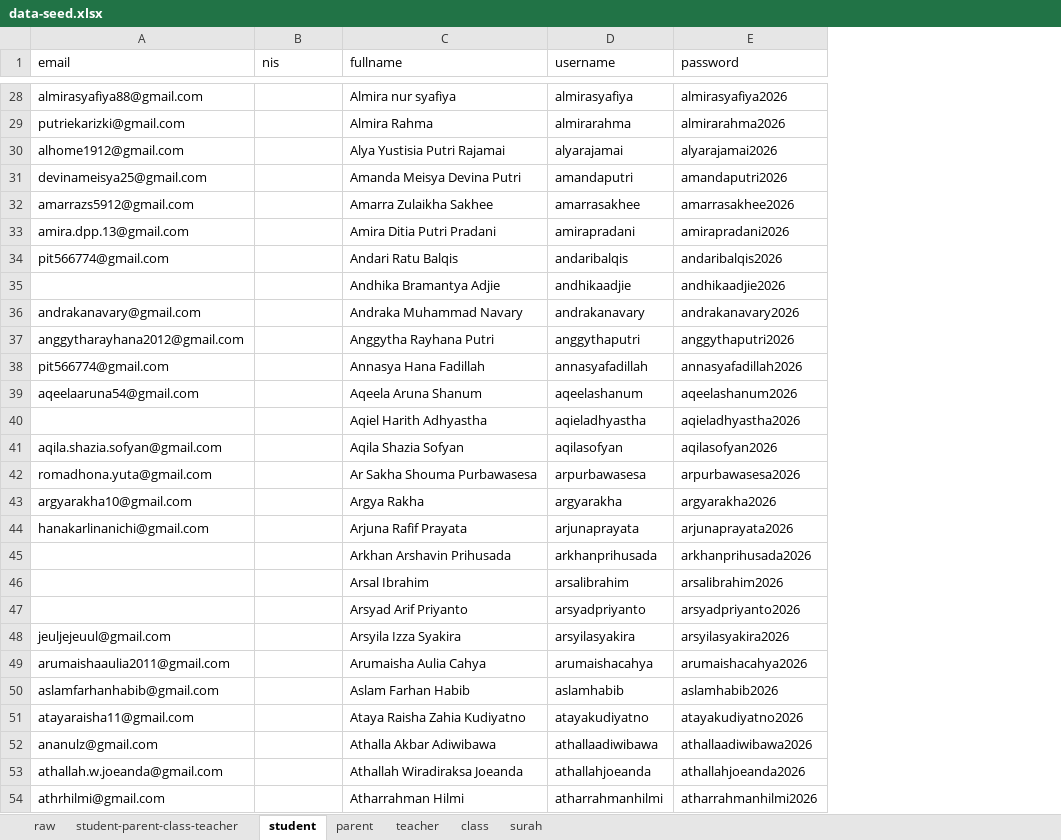
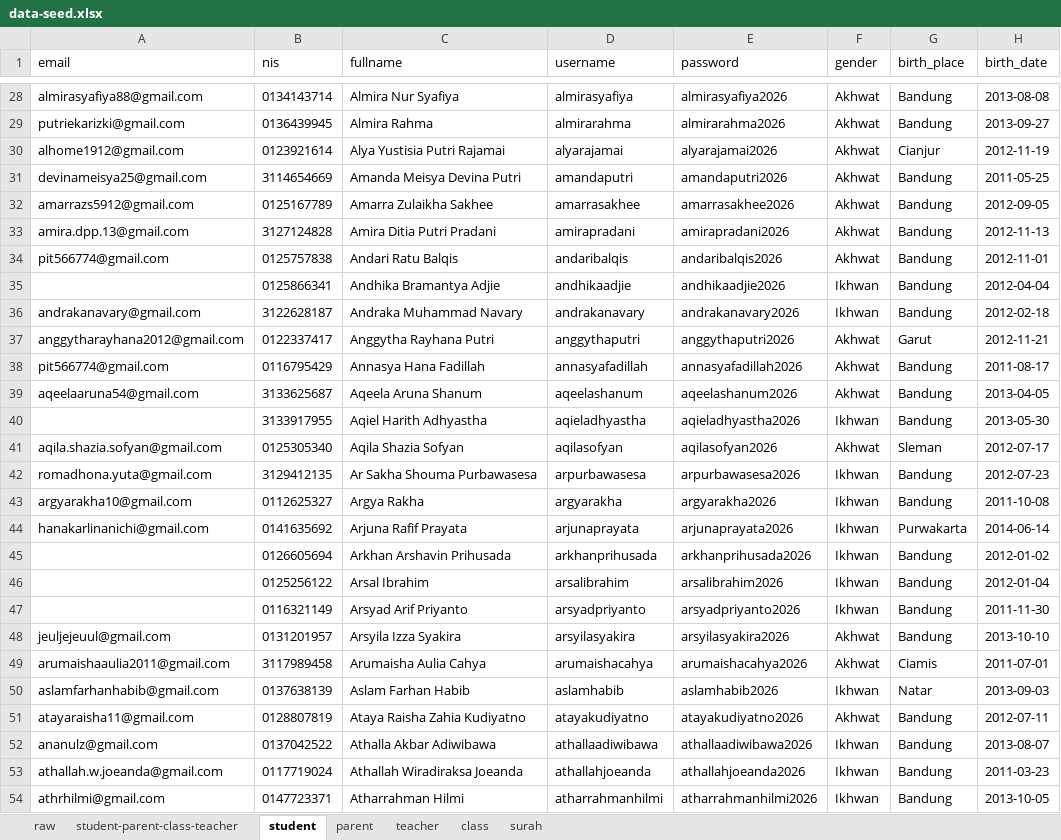
Before and after one commit to siap-santuy/muhsin-app, an Excel workbook: docs/data-seed.xlsx, sheet student, drawn as a sheet; only a part is shown, gaps mark what is left out; values as stored, in another font and other column widths than the file's, no borders; the diff covers the shown part only; the diff names each change by its address in the sheet, - before the commit and + after, or states it on an @@ line.

Commit message:
feat(db, seed): remap seed parser to new student, parent, and class-teacher sheets

```diff
--- a/docs/data-seed.xlsx (sheet student)
+++ b/docs/data-seed.xlsx (sheet student)
+column F (gender), rows 28-54: Akhwat | Akhwat | Akhwat | Akhwat | Akhwat | Akhwat | Akhwat | Ikhwan | Ikhwan | Akhwat | Akhwat | Akhwat | Ikhwan | Akhwat | Ikhwan | Ikhwan | Ikhwan | Ikhwan | Ikhwan | Ikhwan | Akhwat | Akhwat | Ikhwan | Akhwat | Ikhwan | Ikhwan | Ikhwan
+column G (birth_place), rows 28-54: Bandung | Bandung | Cianjur | Bandung | Bandung | Bandung | Bandung | Bandung | Bandung | Garut | Bandung | Bandung | Bandung | Sleman | Bandung | Bandung | Purwakarta | Bandung | Bandung | Bandung | Bandung | Ciamis | Natar | Bandung | Bandung | Bandung | Bandung
+column H (birth_date), rows 28-54: 2013-08-08 | 2013-09-27 | 2012-11-19 | 2011-05-25 | 2012-09-05 | 2012-11-13 | 2012-11-01 | 2012-04-04 | 2012-02-18 | 2012-11-21 | 2011-08-17 | 2013-04-05 | 2013-05-30 | 2012-07-17 | 2012-07-23 | 2011-10-08 | 2014-06-14 | 2012-01-02 | 2012-01-04 | 2011-11-30 | 2013-10-10 | 2011-07-01 | 2013-09-03 | 2012-07-11 | 2013-08-07 | 2011-03-23 | 2013-10-05
-B28 (nis): (empty)
+B28 (nis): 0134143714
-C28 (fullname): Almira nur syafiya
+C28 (fullname): Almira Nur Syafiya
-B29 (nis): (empty)
+B29 (nis): 0136439945
-B30 (nis): (empty)
+B30 (nis): 0123921614
-B31 (nis): (empty)
+B31 (nis): 3114654669
-B32 (nis): (empty)
+B32 (nis): 0125167789
-B33 (nis): (empty)
+B33 (nis): 3127124828
-B34 (nis): (empty)
+B34 (nis): 0125757838
-B35 (nis): (empty)
+B35 (nis): 0125866341
-B36 (nis): (empty)
+B36 (nis): 3122628187
-B37 (nis): (empty)
+B37 (nis): 0122337417
-B38 (nis): (empty)
+B38 (nis): 0116795429
-B39 (nis): (empty)
+B39 (nis): 3133625687
-B40 (nis): (empty)
+B40 (nis): 3133917955
-B41 (nis): (empty)
+B41 (nis): 0125305340
-B42 (nis): (empty)
+B42 (nis): 3129412135
-B43 (nis): (empty)
+B43 (nis): 0112625327
-B44 (nis): (empty)
+B44 (nis): 0141635692
-B45 (nis): (empty)
+B45 (nis): 0126605694
-B46 (nis): (empty)
+B46 (nis): 0125256122
-B47 (nis): (empty)
+B47 (nis): 0116321149
-B48 (nis): (empty)
+B48 (nis): 0131201957
-B49 (nis): (empty)
+B49 (nis): 3117989458
-B50 (nis): (empty)
+B50 (nis): 0137638139
-B51 (nis): (empty)
+B51 (nis): 0128807819
-B52 (nis): (empty)
+B52 (nis): 0137042522
-B53 (nis): (empty)
+B53 (nis): 0117719024
-B54 (nis): (empty)
+B54 (nis): 0147723371
```
Also changed, not shown: 1 removed row and 277 edited cells elsewhere in this sheet, sheet parent, sheet student-parent-class-teacher, sheet raw, formulas that keep their value, 1 other file.
